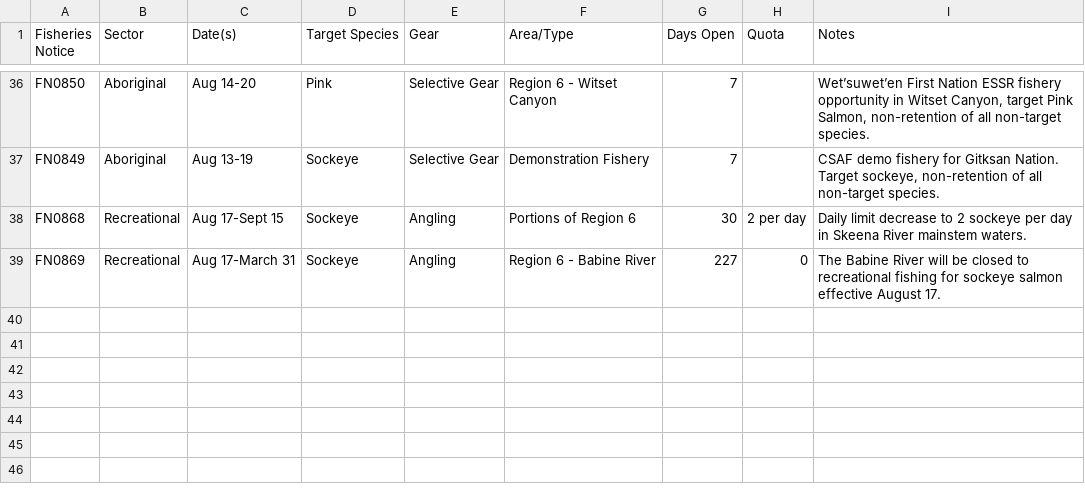
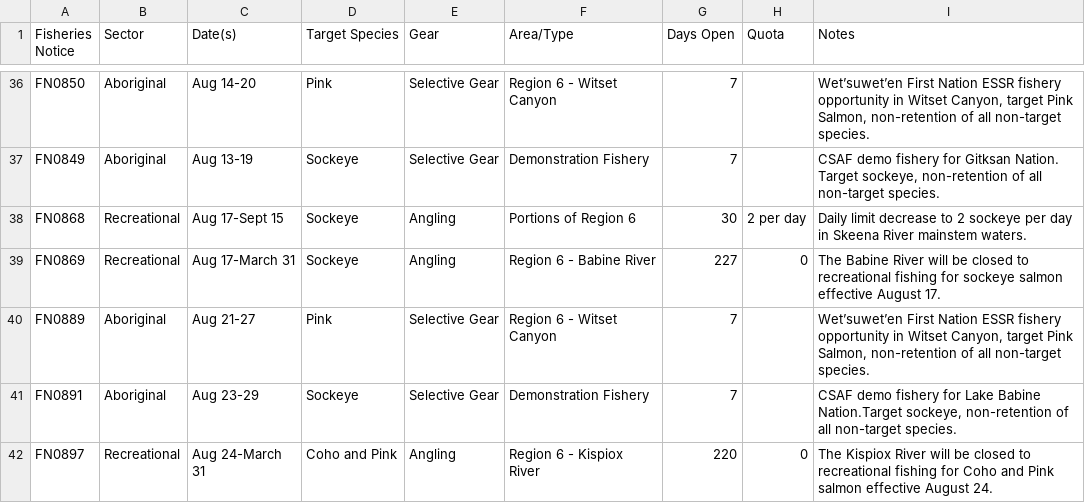
Before and after one commit to Coastland-Research/skeena-salmon-inseason-updates, a CSV file: data/current_year/fisheries openings 2026.csv, drawn as a sheet; only a part is shown, gaps mark what is left out.

Commit message:
daily updates 8/24 and add fisheries notices

```diff
--- a/data/current_year/fisheries openings 2026.csv
+++ b/data/current_year/fisheries openings 2026.csv
@@ -39 +39,4 @@ FN0868,Recreational,Aug 17-Sept 15,Sockeye,Angling,Portions of Region 6,30,2 per
 FN0869,Recreational,Aug 17-March 31,Sockeye,Angling,Region 6 - Babine River,227,0,The Babine River will be closed to recreational fishing for sockeye salmon effective August 17.
+FN0889,Aboriginal,Aug 21-27,Pink,Selective Gear,Region 6 - Witset Canyon,7,,"Wet’suwet’en First Nation ESSR fishery opportunity in Witset Canyon, target Pink Salmon, non-retention of all non-target species."
+FN0891,Aboriginal,Aug 23-29,Sockeye,Selective Gear,Demonstration Fishery,7,,"CSAF demo fishery for Lake Babine Nation.Target sockeye, non-retention of all non-target species."
+FN0897,Recreational,Aug 24-March 31,Coho and Pink,Angling,Region 6 - Kispiox River,220,0,The Kispiox River will be closed to recreational fishing for Coho and Pink salmon effective August 24.
```
Also changed, not shown: data/current_year/Tyee model data 2026.csv, data/current_year/babine fence 2026.csv, 56 other files.
